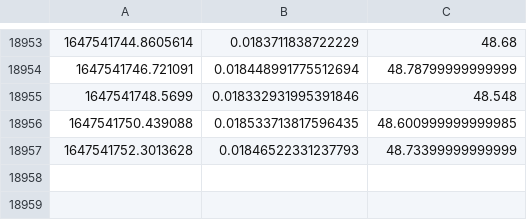
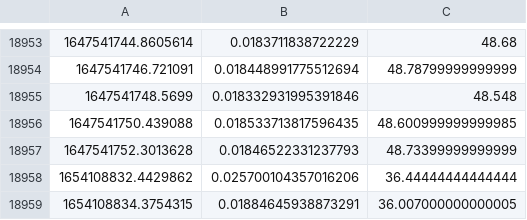
Before and after one commit to SeverinaZheng/AIDA2022, a CSV file: aidacommon/result_gpu.csv, drawn as a sheet; only a part is shown, gaps mark what is left out; the diff names each change by its address in the sheet, - before the commit and + after, or states it on an @@ line.

```diff
--- a/aidacommon/result_gpu.csv
+++ b/aidacommon/result_gpu.csv
+row 18958: 1654108832.4429862 | 0.025700104357016206 | 36.44444444444444
+row 18959: 1654108834.3754315 | 0.01884645938873291 | 36.007000000000005
```
Also changed, not shown: 5 other files.
